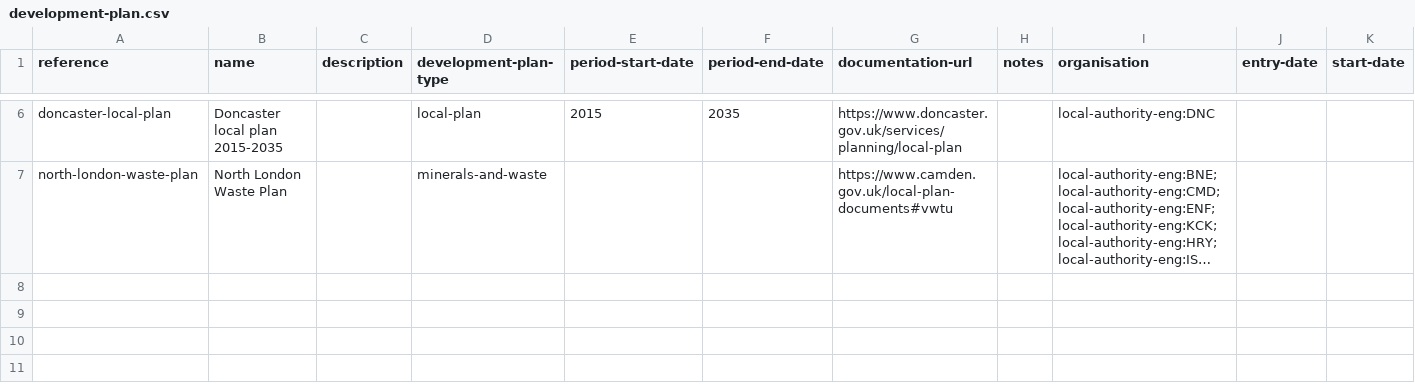
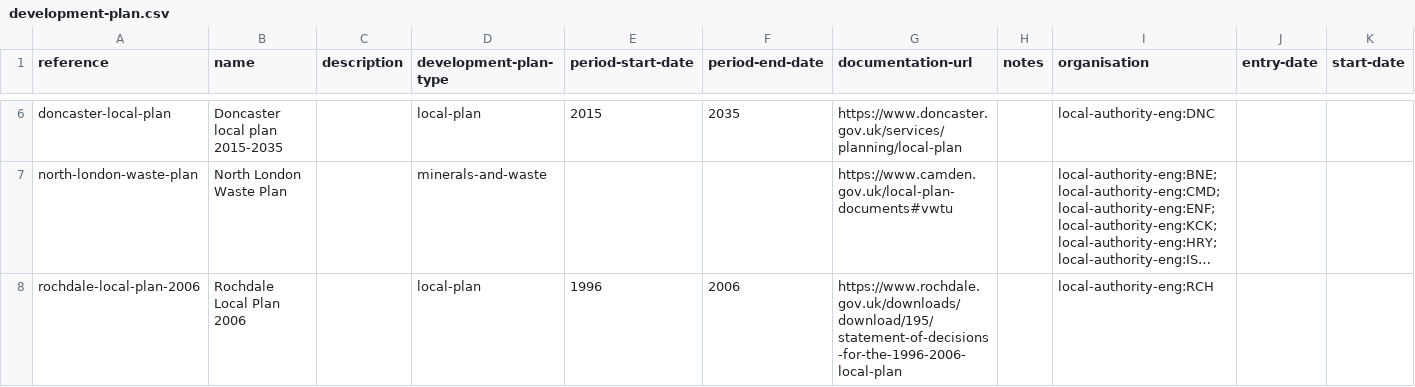
Before and after one commit to digital-land/development-plan-timetable-prototype, a CSV file: data/development-plan.csv, drawn as a sheet; only a part is shown, gaps mark what is left out; long unchanged cells end in …; rows hold the shown columns only; the diff names each change by its address in the sheet, - before the commit and + after, or states it on an @@ line.

```diff
--- a/data/development-plan.csv
+++ b/data/development-plan.csv
+row 8: rochdale-local-plan-2006 | Rochdale Local Plan 2006 |  | local-plan | 1996 | 2006 | https://www.rochdale.gov.uk/downloads/download/195/statement-of-decisions-for-the-1996-2006-local-plan |  | local-authority-eng:RCH
```
Also changed, not shown: data/development-plan-document.csv, data/development-plan-timetable.csv.
